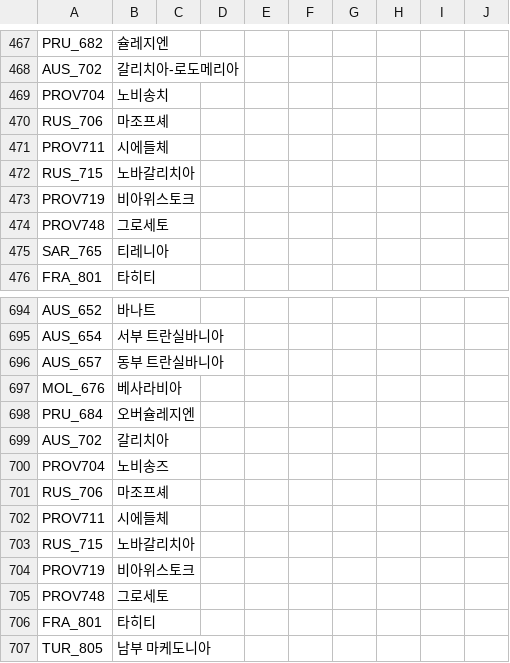
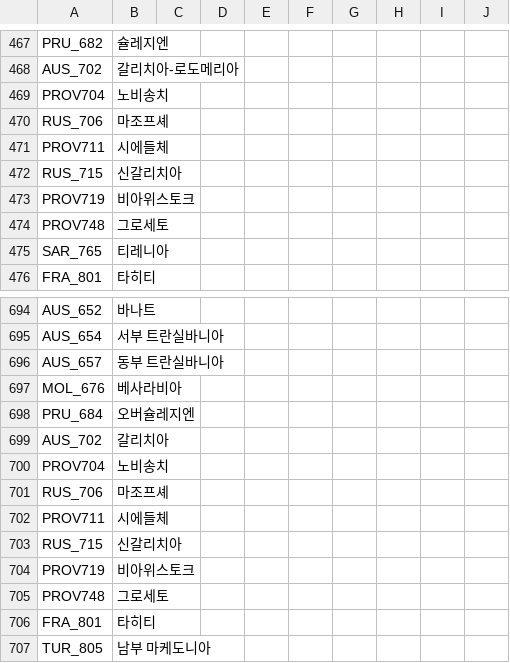
Before and after one commit to kimjeon-il/-Historical-Project-Mod-Korean-Patch, a CSV file: localisation/00_HPM_map.csv, drawn as a sheet; only a part is shown, gaps mark what is left out.

Commit message:
Update 00_HPM_map.csv

```diff
--- a/localisation/00_HPM_map.csv
+++ b/localisation/00_HPM_map.csv
@@ -471,3 +471,3 @@ RUS_706;마조프셰;;;;;;;;;;;;;
 PROV711;시에들체;;;;;;;;;;;;;
-RUS_715;노바갈리치아;;;;;;;;;;;;;
+RUS_715;신갈리치아;;;;;;;;;;;;;
 PROV719;비아위스토크;;;;;;;;;;;;;
@@ -699,6 +699,6 @@ PRU_684;오버슐레지엔;;;;;;;;;;;;;
 AUS_702;갈리치아;;;;;;;;;;;;;
-PROV704;노비송즈;;;;;;;;;;;;;
+PROV704;노비송치;;;;;;;;;;;;;
 RUS_706;마조프셰;;;;;;;;;;;;;
 PROV711;시에들체;;;;;;;;;;;;;
-RUS_715;노바갈리치아;;;;;;;;;;;;;
+RUS_715;신갈리치아;;;;;;;;;;;;;
 PROV719;비아위스토크;;;;;;;;;;;;;
```
